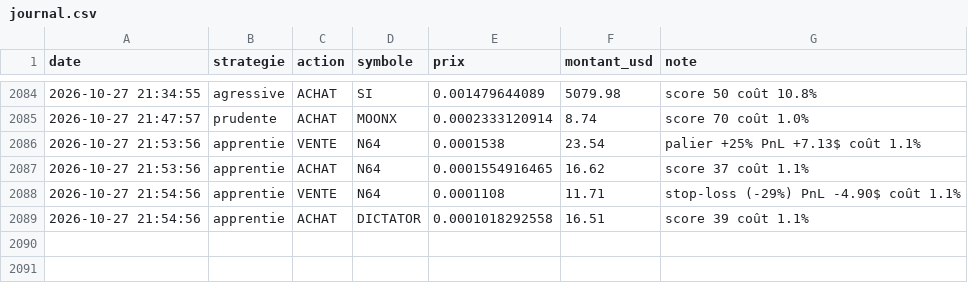
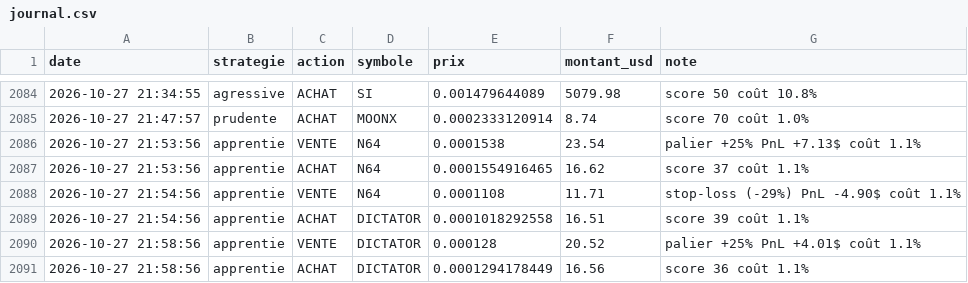
Before and after one commit to oshua888/memebot-, a CSV file: journal.csv, drawn as a sheet; only a part is shown, gaps mark what is left out.

```diff
--- a/journal.csv
+++ b/journal.csv
@@ -2089 +2089,3 @@ date,strategie,action,symbole,prix,montant_usd,note
 2026-10-27 21:54:56,apprentie,ACHAT,DICTATOR,0.0001018292558,16.51,score 39 coût 1.1%
+2026-10-27 21:58:56,apprentie,VENTE,DICTATOR,0.000128,20.52,palier +25% PnL +4.01$ coût 1.1%
+2026-10-27 21:58:56,apprentie,ACHAT,DICTATOR,0.0001294178449,16.56,score 36 coût 1.1%
```
Also changed, not shown: trades.csv, 4 other files.
